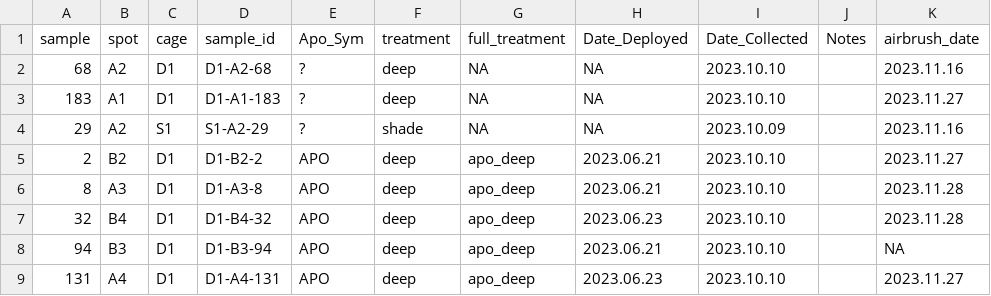
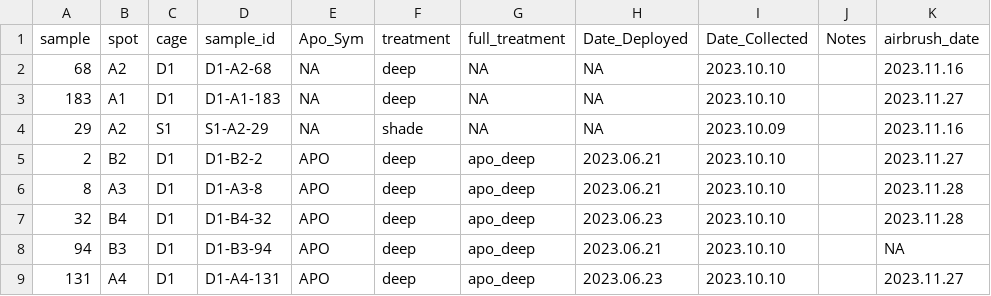
Before and after one commit to taylor-lindsay/TL_Astrangia, a CSV file: Raw_Data/AP23_Raw_master.csv, drawn as a sheet; only a part is shown; the diff names each change by its address in the sheet, - before the commit and + after, or states it on an @@ line.

```diff
--- a/Raw_Data/AP23_Raw_master.csv
+++ b/Raw_Data/AP23_Raw_master.csv
-E2:E4 (Apo_Sym): ?
+E2:E4 (Apo_Sym): NA
```
Also changed, not shown: Quadrat_Sampling/quad_data_raw_master.csv, Raw_Data/AP23_ALL_Results.csv, 43 other files.
